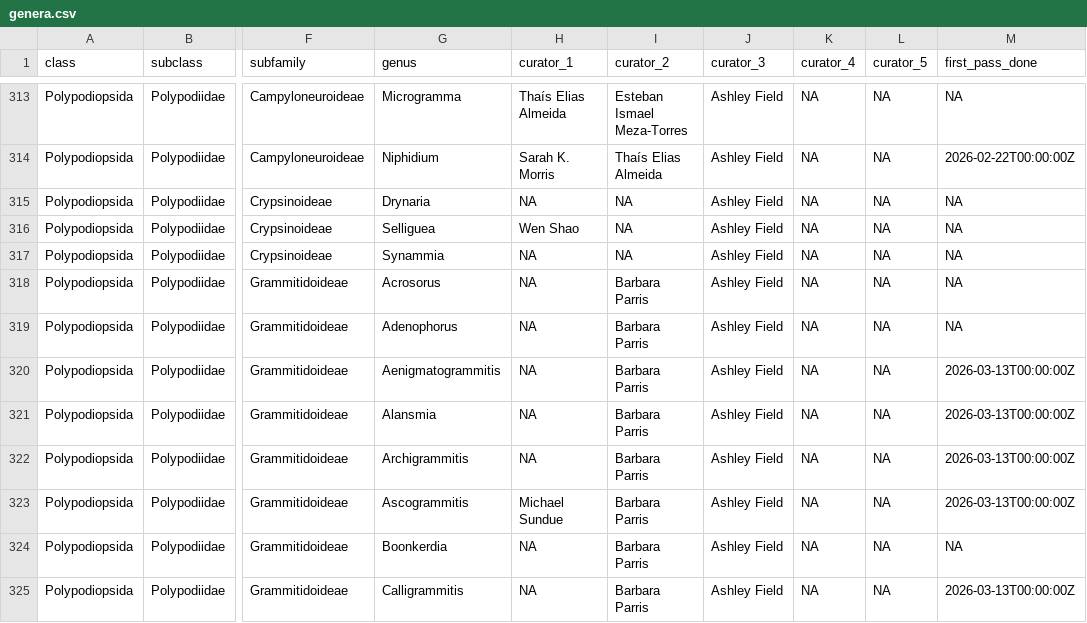
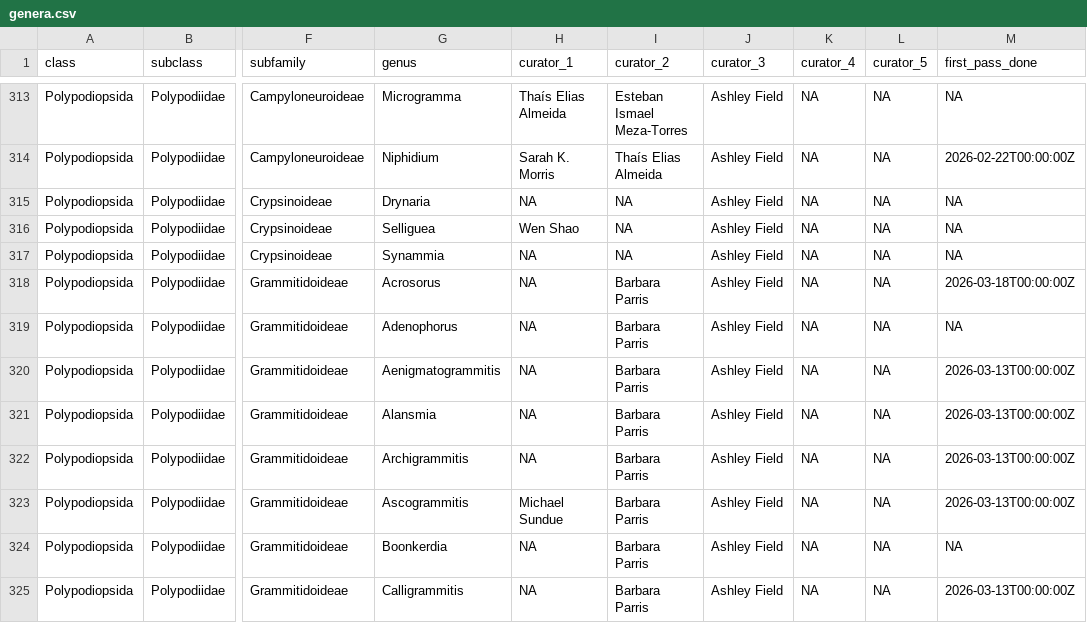
Before and after one commit to pteridogroup/ppg-curators, a CSV file: data/genera.csv, drawn as a sheet; only a part is shown, gaps mark what is left out; the diff names each change by its address in the sheet, - before the commit and + after, or states it on an @@ line.

```diff
--- a/data/genera.csv
+++ b/data/genera.csv
-M318 (first_pass_done): NA
+M318 (first_pass_done): 2026-03-18T00:00:00Z
```
